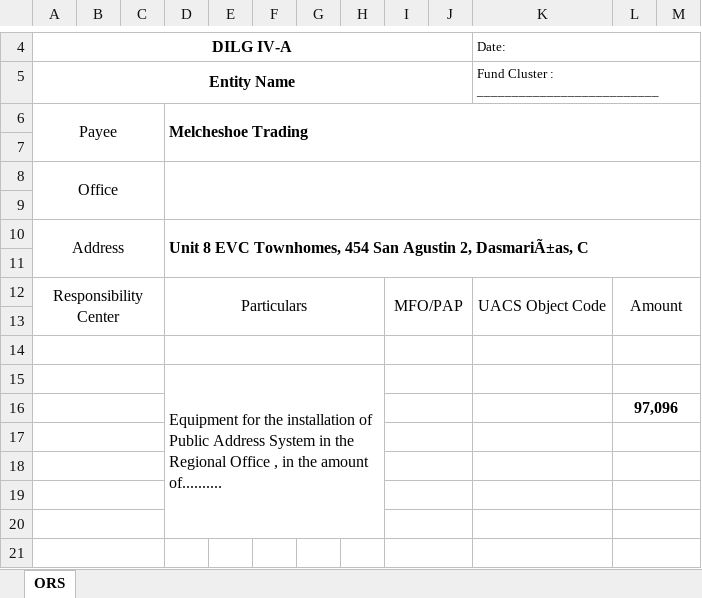
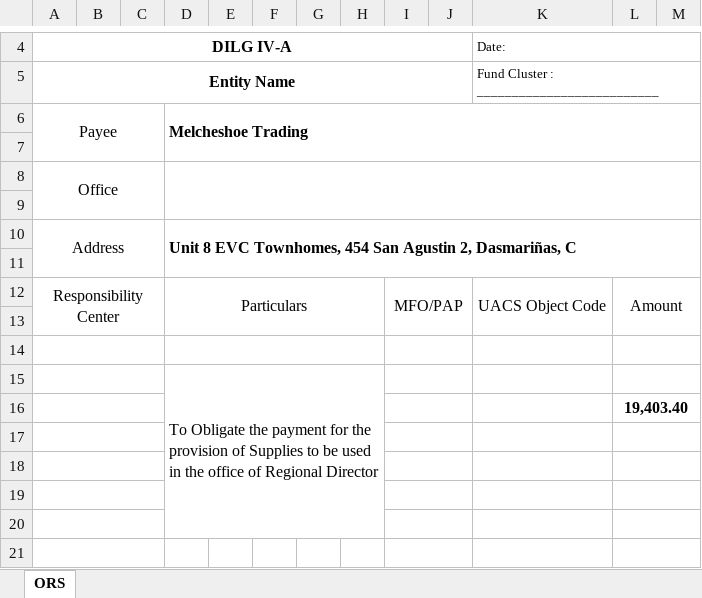
Before and after one commit to princezhian19/fas2020, an Excel workbook: export_ors.xlsx, sheet ORS, drawn as a sheet; only a part is shown, gaps mark what is left out; values as stored, in another font and other column widths than the file's, no borders; the diff names each change by its address in the sheet, - before the commit and + after, or states it on an @@ line.

```diff
--- a/export_ors.xlsx (sheet ORS)
+++ b/export_ors.xlsx (sheet ORS)
-D10: …Agustin 2, DasmariÃ±as, C
+D10: …Agustin 2, Dasmariñas, C
-D15: Equipment for the installation of Public Address System in the Regional Office , in the amount of..........
+D15: To Obligate the payment for the provision of Supplies to be used in the office of Regional Director
-L16: 97,096
+L16: 19,403.40
```
Also changed, not shown: export_iar.xlsx, 5 other files.
